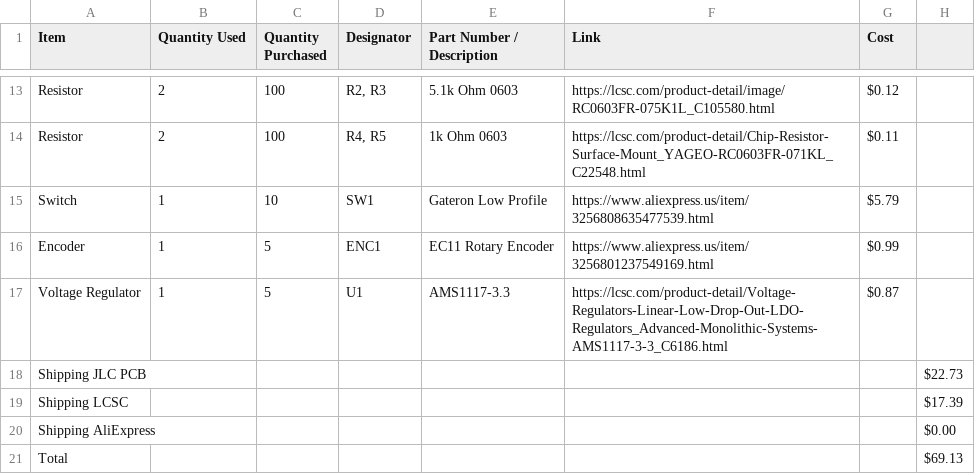
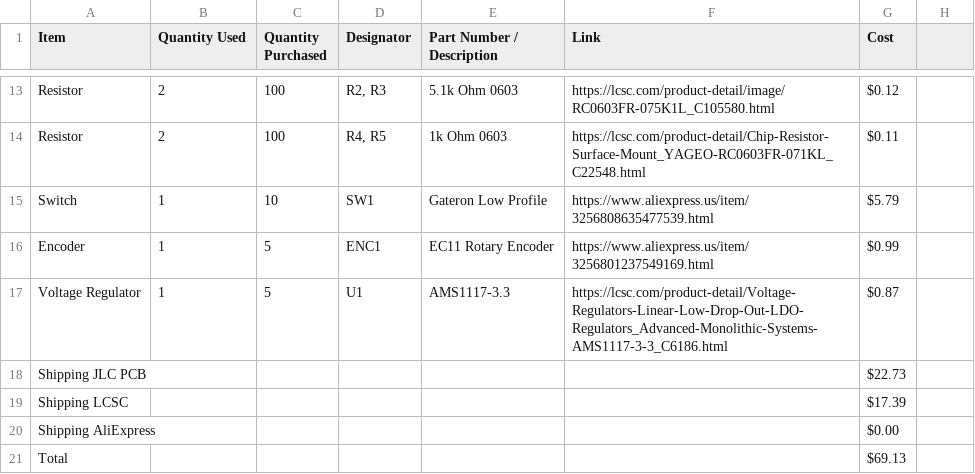
Before and after one commit to jpt1729/Alarm-Clock, a CSV file: BOM.csv, drawn as a sheet; only a part is shown, gaps mark what is left out.

Commit message:
Update BOM.csv

```diff
--- a/BOM.csv
+++ b/BOM.csv
@@ -17,5 +17,5 @@ Encoder,1,5,ENC1,EC11 Rotary Encoder,https://www.aliexpress.us/item/325680123754
 Voltage Regulator,1,5,U1,AMS1117-3.3,https://lcsc.com/product-detail/Voltage-Regulators-Linear-Low-Drop-Out-LDO-Regulators_Advanced-Monolithic-Systems-AMS1117-3-3_C6186.html,$0.87
-Shipping JLC PCB,,,,,,,$22.73
-Shipping LCSC,,,,,,,$17.39
-Shipping AliExpress,,,,,,,$0.00
-Total,,,,,,,$69.13
+Shipping JLC PCB,,,,,,$22.73
+Shipping LCSC,,,,,,$17.39
+Shipping AliExpress,,,,,,$0.00
+Total,,,,,,$69.13
```
